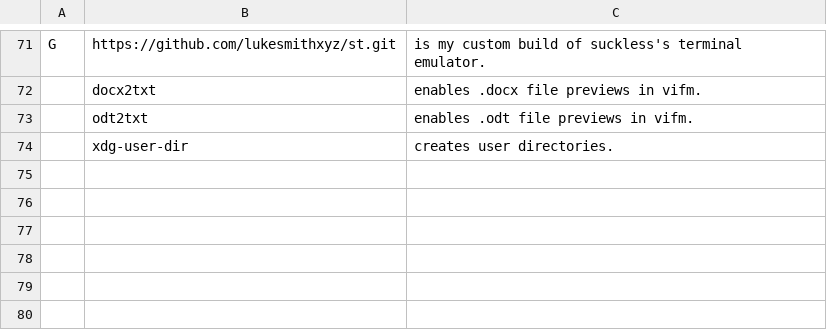
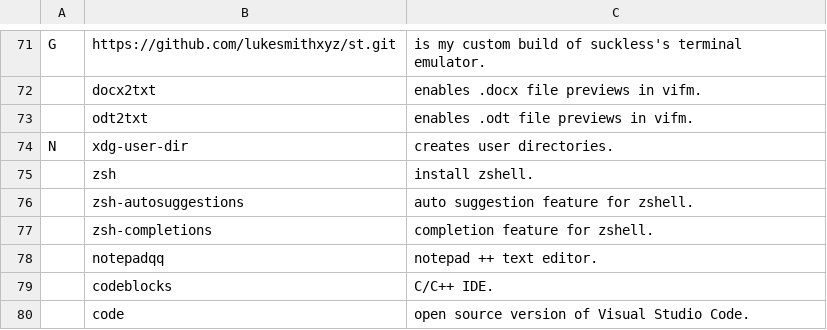
Before and after one commit to voigh0st/LARBS, a CSV file: archi3/progs.csv, drawn as a sheet; only a part is shown, gaps mark what is left out.

Commit message:
Update progs.csv

```diff
--- a/archi3/progs.csv
+++ b/archi3/progs.csv
@@ -73,2 +73,8 @@ G,https://github.com/lukesmithxyz/st.git,"is my custom build of suckless's termi
 ,odt2txt,"enables .odt file previews in vifm."
-,xdg-user-dir,"creates user directories."
+N,xdg-user-dir,"creates user directories."
+,zsh,"install zshell."
+,zsh-autosuggestions,"auto suggestion feature for zshell."
+,zsh-completions,"completion feature for zshell."
+,notepadqq,"notepad ++ text editor."
+,codeblocks,"C/C++ IDE."
+,code,"open source version of Visual Studio Code."
```
